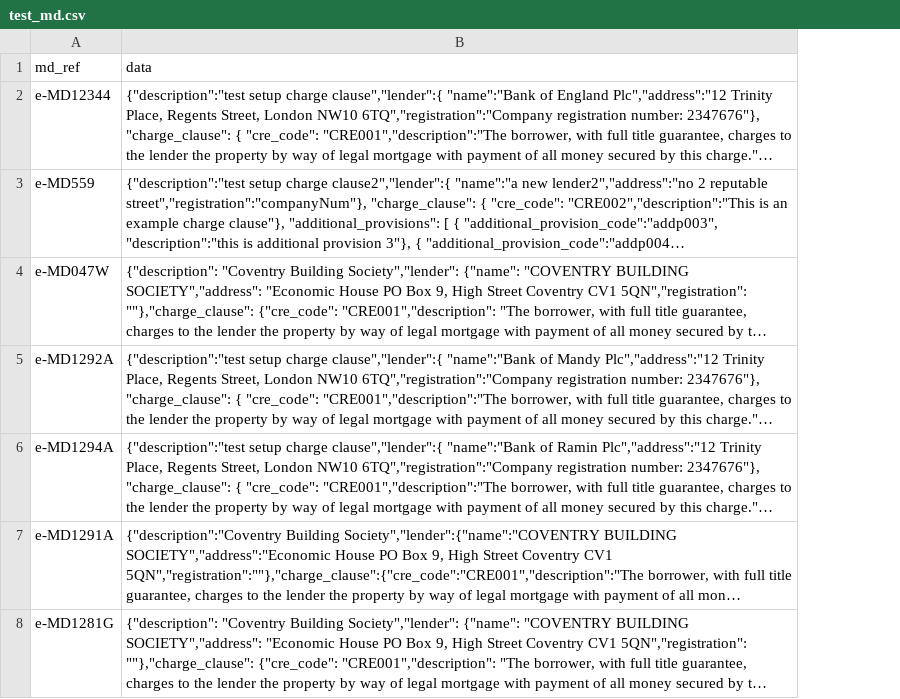
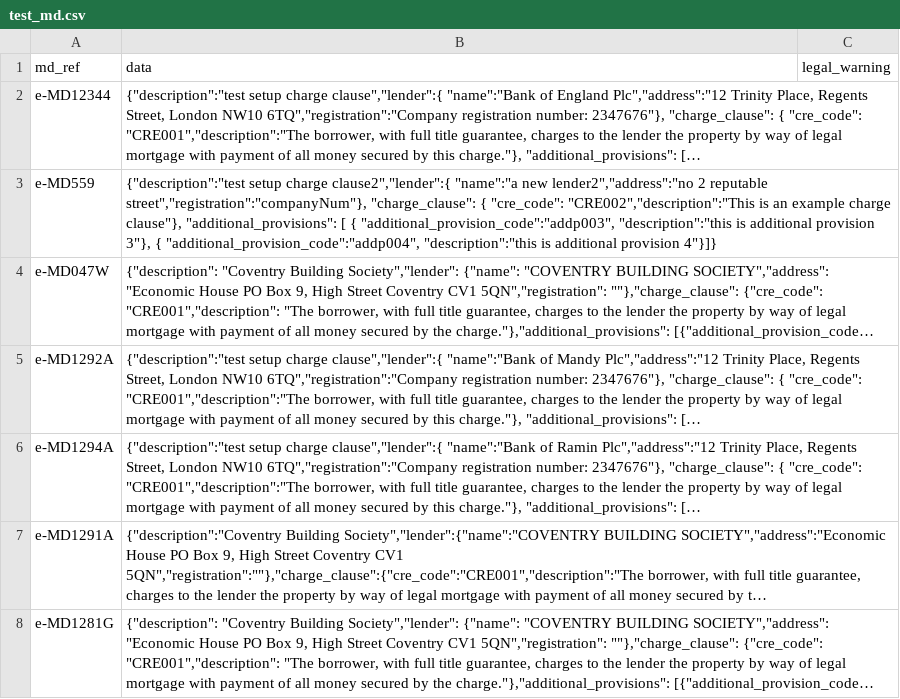
Before and after one commit to LandRegistry-Attic/deed-api, a CSV file: migrations/setup_initial_data/data/mortgage_document/test_md.csv, drawn as a sheet; only a part is shown; long unchanged cells end in …; the diff covers the shown part only; the diff names each change by its address in the sheet, - before the commit and + after, or states it on an @@ line.

```diff
--- a/migrations/setup_initial_data/data/mortgage_document/test_md.csv
+++ b/migrations/setup_initial_data/data/mortgage_document/test_md.csv
+column C (legal_warning), empty
```
Also changed, not shown: 1 added row and 1 edited cell elsewhere in this file.
